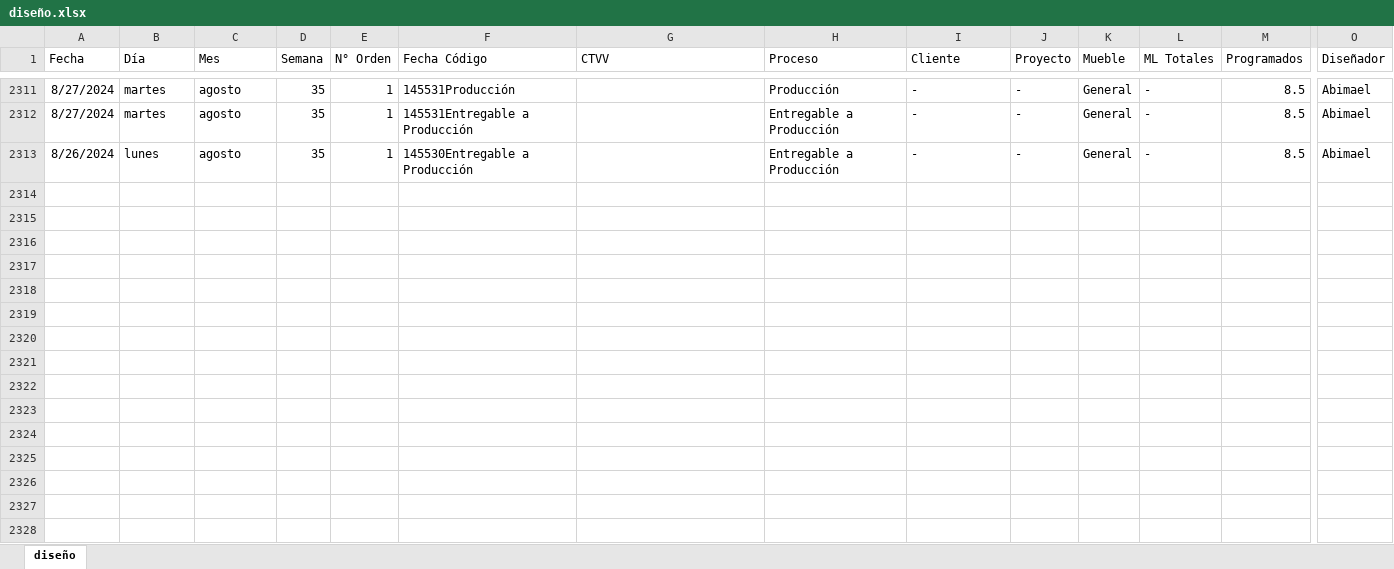
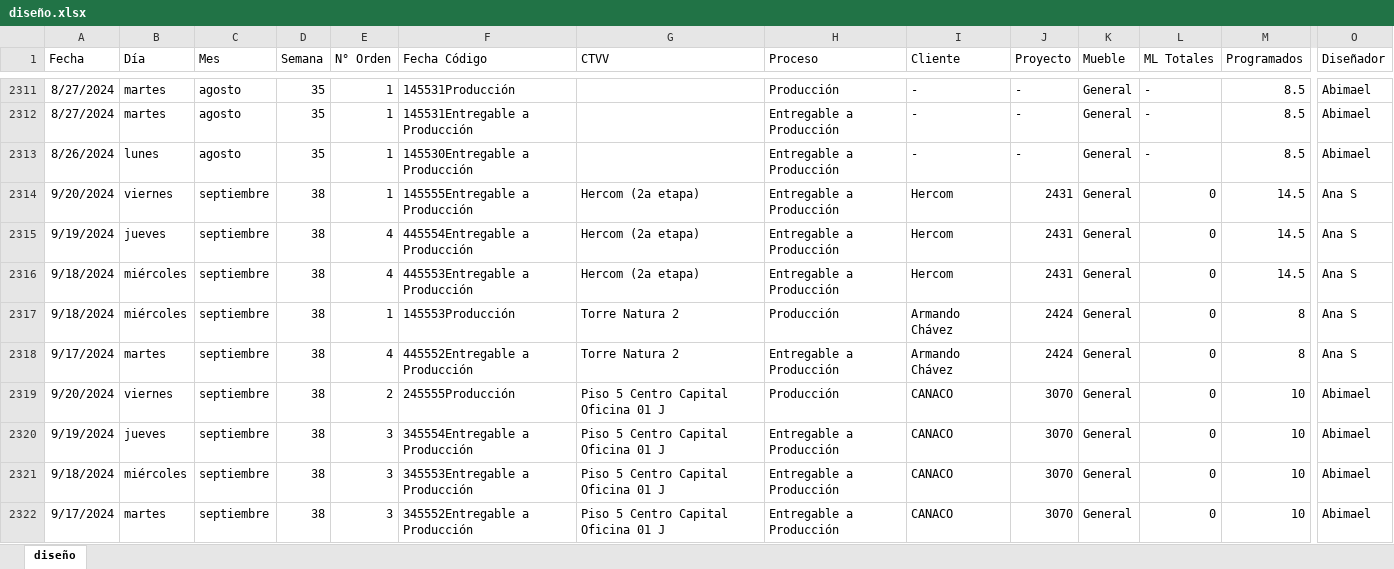
Before and after one commit to FerUlaje/Pruebas-Boton, an Excel workbook: datasets/diseño.xlsx, sheet diseño, drawn as a sheet; only a part is shown, gaps mark what is left out; values as stored, in another font and other column widths than the file's, no borders; table styles not drawn; rows hold the shown columns only; the diff covers the shown part only; the diff names each change by its address in the sheet, - before the commit and + after, or states it on an @@ line.

Commit message:
Prod Diseño Sem 37

```diff
--- a/datasets/diseño.xlsx (sheet diseño)
+++ b/datasets/diseño.xlsx (sheet diseño)
+row 2314: 9/20/2024 | viernes | septiembre | 38 | 1 | 145555Entregable a Producción | Hercom (2a etapa) | Entregable a Producción | Hercom | 2431 | General | 0 | 14.5 | Ana S
+row 2315: 9/19/2024 | jueves | septiembre | 38 | 4 | 445554Entregable a Producción | Hercom (2a etapa) | Entregable a Producción | Hercom | 2431 | General | 0 | 14.5 | Ana S
+row 2316: 9/18/2024 | miércoles | septiembre | 38 | 4 | 445553Entregable a Producción | Hercom (2a etapa) | Entregable a Producción | Hercom | 2431 | General | 0 | 14.5 | Ana S
+row 2317: 9/18/2024 | miércoles | septiembre | 38 | 1 | 145553Producción | Torre Natura 2 | Producción | Armando Chávez | 2424 | General | 0 | 8 | Ana S
+row 2318: 9/17/2024 | martes | septiembre | 38 | 4 | 445552Entregable a Producción | Torre Natura 2 | Entregable a Producción | Armando Chávez | 2424 | General | 0 | 8 | Ana S
+row 2319: 9/20/2024 | viernes | septiembre | 38 | 2 | 245555Producción | Piso 5 Centro Capital Oficina 01 J | Producción | CANACO | 3070 | General | 0 | 10 | Abimael
+row 2320: 9/19/2024 | jueves | septiembre | 38 | 3 | 345554Entregable a Producción | Piso 5 Centro Capital Oficina 01 J | Entregable a Producción | CANACO | 3070 | General | 0 | 10 | Abimael
+row 2321: 9/18/2024 | miércoles | septiembre | 38 | 3 | 345553Entregable a Producción | Piso 5 Centro Capital Oficina 01 J | Entregable a Producción | CANACO | 3070 | General | 0 | 10 | Abimael
+row 2322: 9/17/2024 | martes | septiembre | 38 | 3 | 345552Entregable a Producción | Piso 5 Centro Capital Oficina 01 J | Entregable a Producción | CANACO | 3070 | General | 0 | 10 | Abimael
```
Also changed, not shown: 8 added rows elsewhere in this sheet, datasets/produccion.xlsx.
